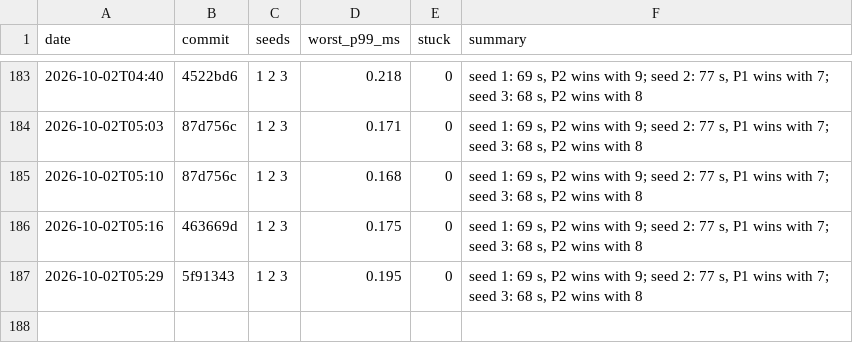
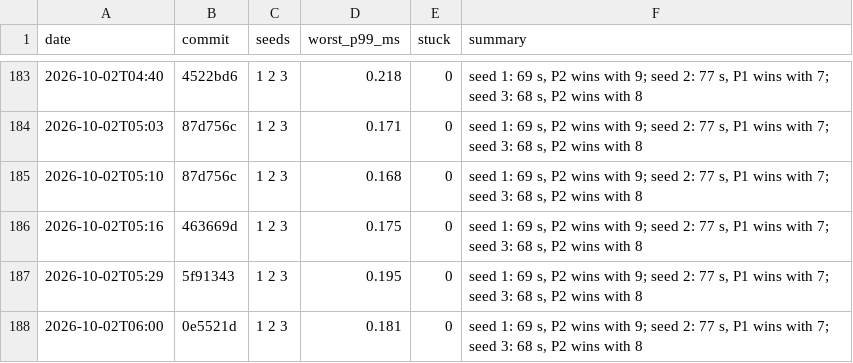
Before and after one commit to DigiMonk73/Empires, a CSV file: docs/metrics/battle.csv, drawn as a sheet; only a part is shown, gaps mark what is left out.

```diff
--- a/docs/metrics/battle.csv
+++ b/docs/metrics/battle.csv
@@ -187 +187,2 @@ date,commit,seeds,worst_p99_ms,stuck,summary
 2026-10-02T05:29,5f91343,1 2 3,0.195,0,"seed 1: 69 s, P2 wins with 9; seed 2: 77 s, P1 wins with 7; seed 3: 68 s, P2 wins with 8"
+2026-10-02T06:00,0e5521d,1 2 3,0.181,0,"seed 1: 69 s, P2 wins with 9; seed 2: 77 s, P1 wins with 7; seed 3: 68 s, P2 wins with 8"
```
Also changed, not shown: docs/metrics/ai.csv, docs/metrics/econ.csv, 6 other files.
